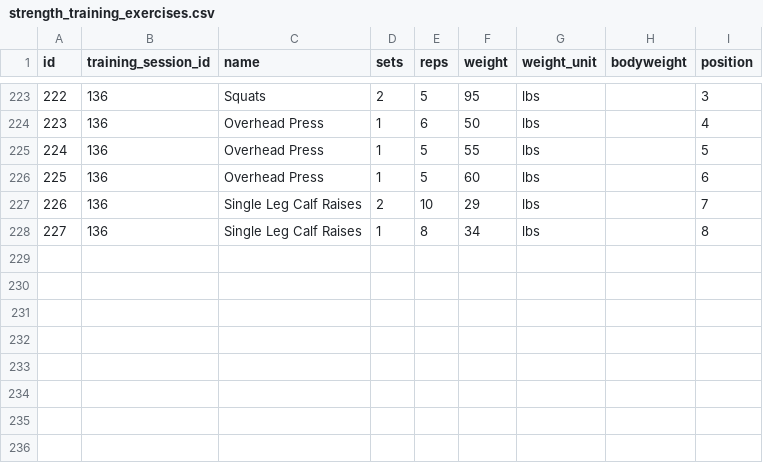
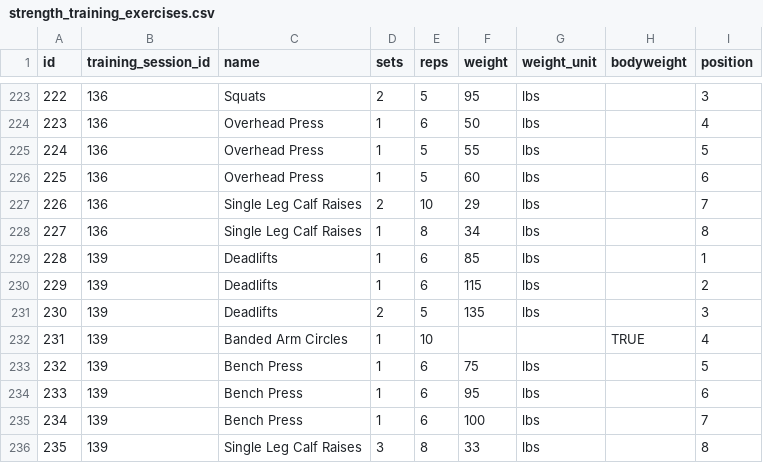
Before and after one commit to cappscr/digital-training-log-app, a CSV file: backend/db/seeds/strength_training_exercises.csv, drawn as a sheet; only a part is shown, gaps mark what is left out; the diff names each change by its address in the sheet, - before the commit and + after, or states it on an @@ line.

Commit message:
[#380] Adds latest training session to the seed data

```diff
--- a/backend/db/seeds/strength_training_exercises.csv
+++ b/backend/db/seeds/strength_training_exercises.csv
+row 229: 228 | 139 | Deadlifts | 1 | 6 | 85 | lbs |  | 1
+row 230: 229 | 139 | Deadlifts | 1 | 6 | 115 | lbs |  | 2
+row 231: 230 | 139 | Deadlifts | 2 | 5 | 135 | lbs |  | 3
+row 232: 231 | 139 | Banded Arm Circles | 1 | 10 |  |  | TRUE | 4
+row 233: 232 | 139 | Bench Press | 1 | 6 | 75 | lbs |  | 5
+row 234: 233 | 139 | Bench Press | 1 | 6 | 95 | lbs |  | 6
+row 235: 234 | 139 | Bench Press | 1 | 6 | 100 | lbs |  | 7
+row 236: 235 | 139 | Single Leg Calf Raises | 3 | 8 | 33 | lbs |  | 8
```
Also changed, not shown: backend/db/seeds/training_sessions.csv.
